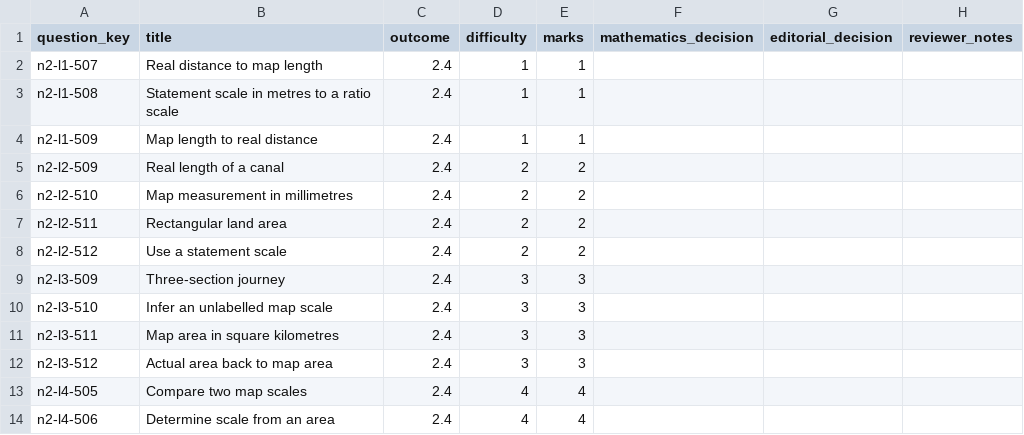
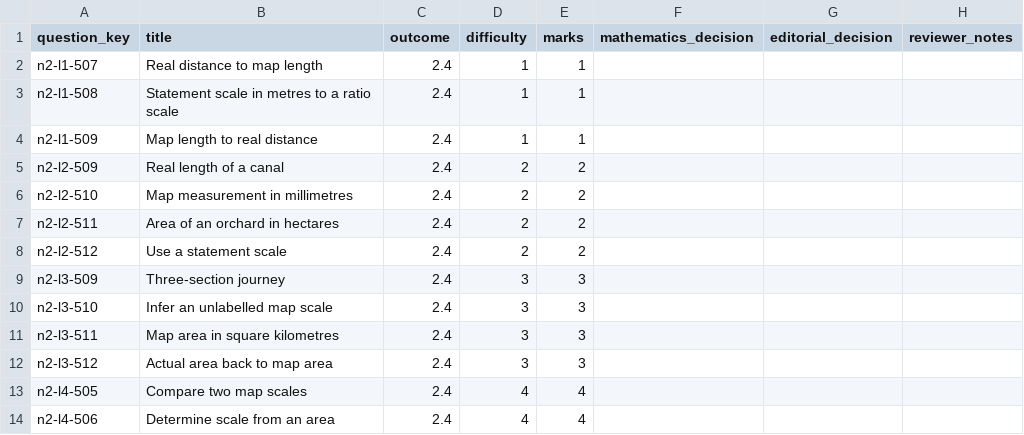
Before and after one commit to Willedward/asean_academy, a CSV file: backend_resources/question_bank/g3_math/secondary_2/n2/v1/review_packets/g3-sec2-n2-b002/review.csv, drawn as a sheet; only a part is shown.

```diff
--- a/backend_resources/question_bank/g3_math/secondary_2/n2/v1/review_packets/g3-sec2-n2-b002/review.csv
+++ b/backend_resources/question_bank/g3_math/secondary_2/n2/v1/review_packets/g3-sec2-n2-b002/review.csv
@@ -6,3 +6,3 @@ n2-l2-509,Real length of a canal,2.4,2,2,,,
 n2-l2-510,Map measurement in millimetres,2.4,2,2,,,
-n2-l2-511,Rectangular land area,2.4,2,2,,,
+n2-l2-511,Area of an orchard in hectares,2.4,2,2,,,
 n2-l2-512,Use a statement scale,2.4,2,2,,,
```
Also changed, not shown: 4 other files.
